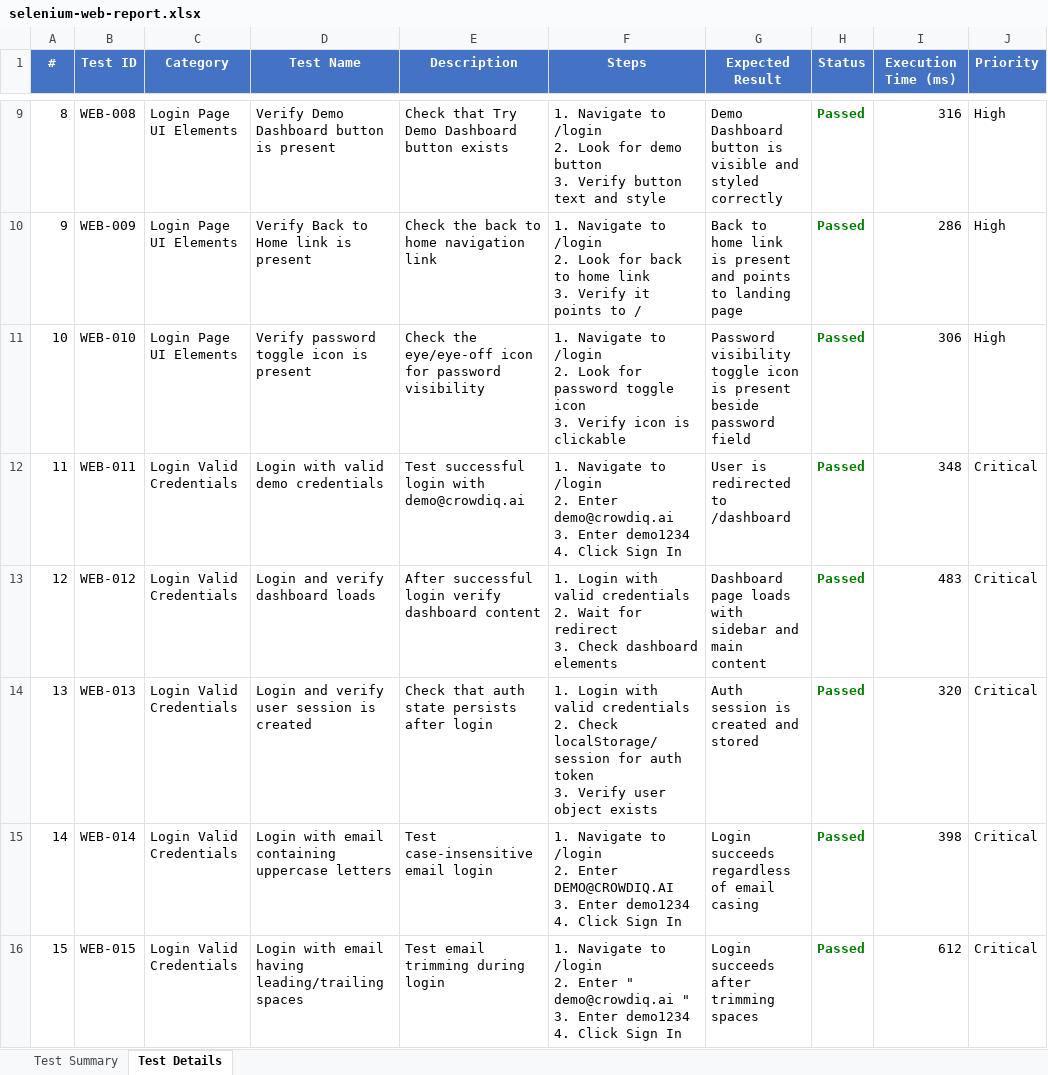
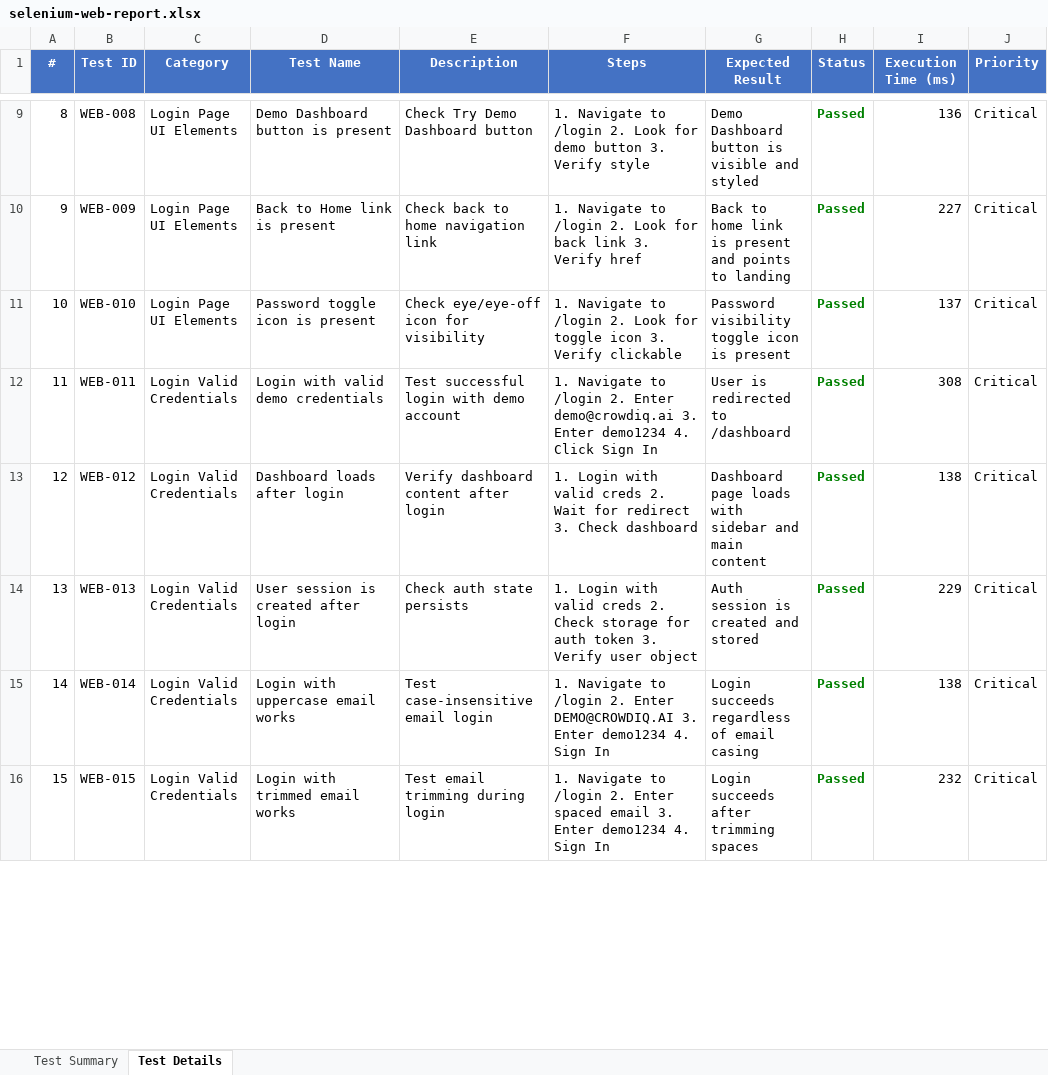
Before and after one commit to Ramcharanteja0/pdd, an Excel workbook: selenium-tests/Test_Results/selenium-web-report.xlsx, sheet Test Details, drawn as a sheet; only a part is shown, gaps mark what is left out; values as stored, in another font and other column widths than the file's, no borders; ↵ is a line break in a cell; the diff covers the shown part only; the diff names each change by its address in the sheet, - before the commit and + after, or states it on an @@ line.

```diff
--- a/selenium-tests/Test_Results/selenium-web-report.xlsx (sheet Test Details)
+++ b/selenium-tests/Test_Results/selenium-web-report.xlsx (sheet Test Details)
-D9 (Test Name): Verify Demo Dashboard button is present
+D9 (Test Name): Demo Dashboard button is present
-E9 (Description): Check that Try Demo Dashboard button exists
+E9 (Description): Check Try Demo Dashboard button
-F9 (Steps): …3. Verify button text and style
+F9 (Steps): …3. Verify style
-G9 (Expected Result): …and styled correctly
+G9 (Expected Result): …and styled
-I9 (Execution Time (ms)): 316
+I9 (Execution Time (ms)): 136
-J9:J11 (Priority): High
+J9:J11 (Priority): Critical
-D10 (Test Name): Verify Back to Home link is present
+D10 (Test Name): Back to Home link is present
-E10 (Description): Check the back to home navigation link
+E10 (Description): Check back to home navigation link
-F10 (Steps): …for back to home link ↵ 3. Verify it points to /
+F10 (Steps): …for back link 3. Verify href
-G10 (Expected Result): …to landing page
+G10 (Expected Result): …to landing
-I10 (Execution Time (ms)): 286
+I10 (Execution Time (ms)): 227
-D11 (Test Name): Verify password toggle icon is present
+D11 (Test Name): Password toggle icon is present
-E11 (Description): Check the eye/eye-off icon for password visibility
+E11 (Description): Check eye/eye-off icon for visibility
-F11 (Steps): …Look for password toggle icon ↵ 3. Verify icon is clickable
+F11 (Steps): …Look for toggle icon 3. Verify clickable
-G11 (Expected Result): …is present beside password field
+G11 (Expected Result): …is present
-I11 (Execution Time (ms)): 306
+I11 (Execution Time (ms)): 137
-E12 (Description): Test successful login with demo@crowdiq.ai
+E12 (Description): Test successful login with demo account
-F12 (Steps): …Sign In
+F12 (Steps): …Sign In
-I12 (Execution Time (ms)): 348
+I12 (Execution Time (ms)): 308
-D13 (Test Name): Login and verify dashboard loads
+D13 (Test Name): Dashboard loads after login
-E13 (Description): After successful login verify dashboard content
+E13 (Description): Verify dashboard content after login
-F13 (Steps): …with valid credentials ↵ 2. Wait for redirect ↵ 3. Check dashboard elements
+F13 (Steps): …with valid creds 2. Wait for redirect 3. Check dashboard
-I13 (Execution Time (ms)): 483
+I13 (Execution Time (ms)): 138
-D14 (Test Name): Login and verify user session is created
+D14 (Test Name): User session is created after login
-E14 (Description): Check that auth state persists after login
+E14 (Description): Check auth state persists
-F14 (Steps): …with valid credentials ↵ 2. Check localStorage/session for auth token ↵ 3. Verify user object exists
+F14 (Steps): …with valid creds 2. Check storage for auth token 3. Verify user object
-I14 (Execution Time (ms)): 320
+I14 (Execution Time (ms)): 229
-D15 (Test Name): Login with email containing uppercase letters
+D15 (Test Name): Login with uppercase email works
-F15 (Steps): …demo1234 ↵ 4. Click Sign In
+F15 (Steps): …demo1234 4. Sign In
-I15 (Execution Time (ms)): 398
+I15 (Execution Time (ms)): 138
-D16 (Test Name): Login with email having leading/trailing spaces
+D16 (Test Name): Login with trimmed email works
-F16 (Steps): …2. Enter " demo@crowdiq.ai " ↵ 3. Enter demo1234 ↵ 4. Click Sign In
+F16 (Steps): …2. Enter spaced email 3. Enter demo1234 4. Sign In
-I16 (Execution Time (ms)): 612
+I16 (Execution Time (ms)): 232
```
Also changed, not shown: 1228 edited cells elsewhere in this sheet, appium-tests/Test_Results/appium-mobile-report.xlsx, 2 other files.
